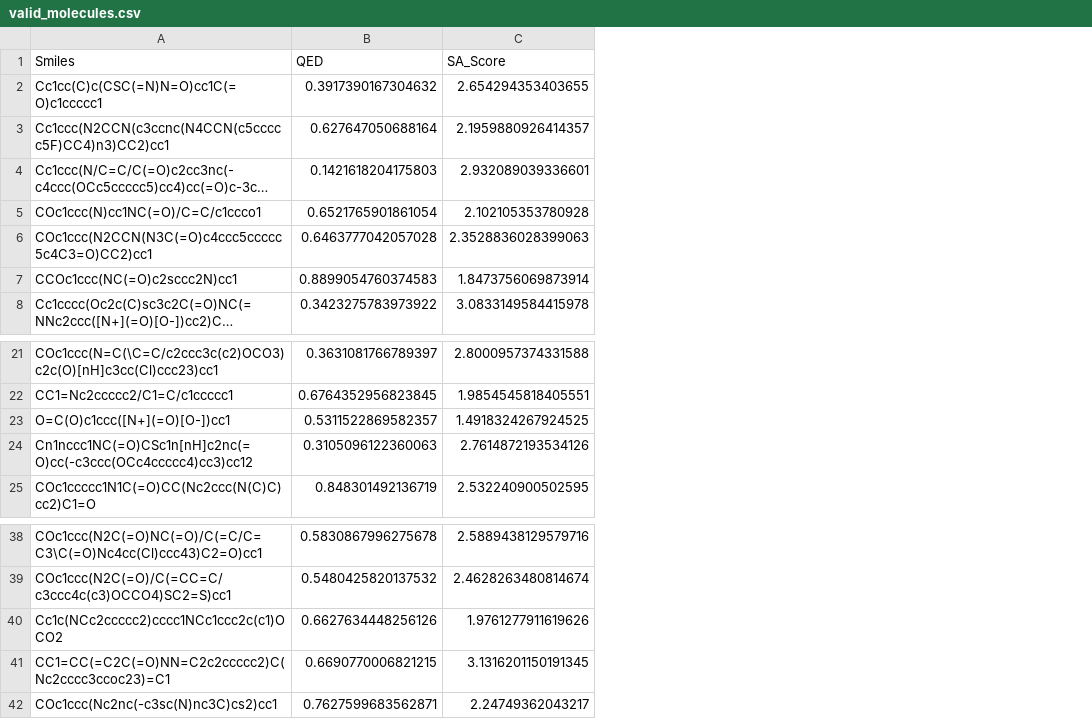
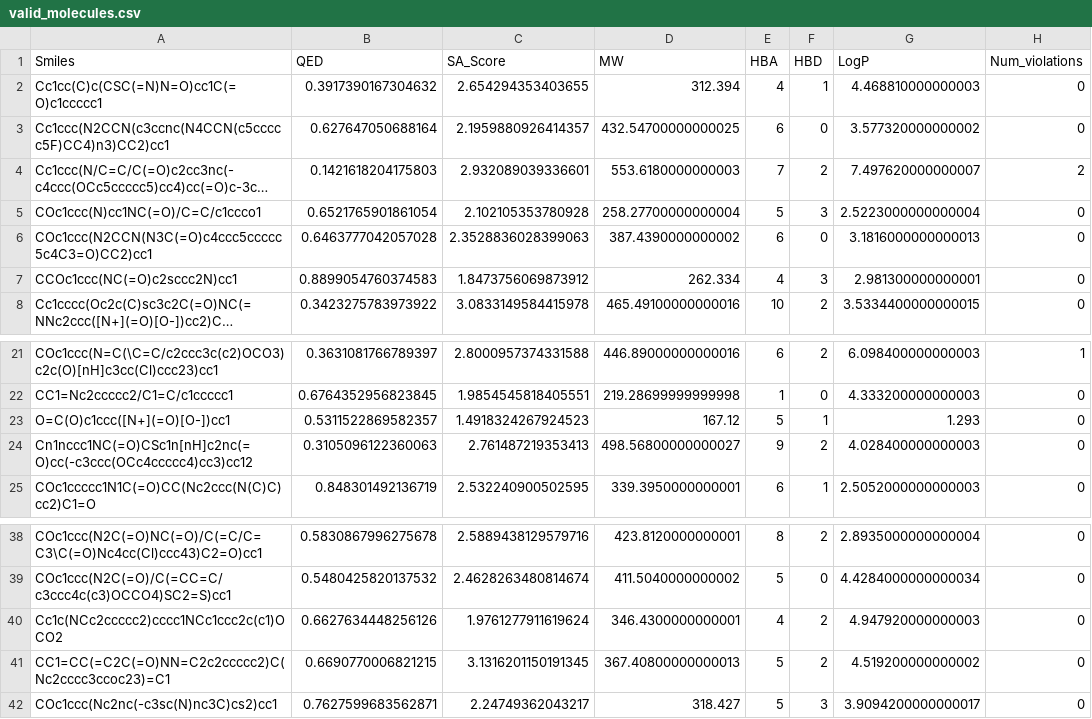
Before and after one commit to angr12/MAPT-GPT, a CSV file: GPT/scripts/generated_molecules/valid_molecules.csv, drawn as a sheet; only a part is shown, gaps mark what is left out; long unchanged cells end in …; the diff names each change by its address in the sheet, - before the commit and + after, or states it on an @@ line.

```diff
--- a/GPT/scripts/generated_molecules/valid_molecules.csv
+++ b/GPT/scripts/generated_molecules/valid_molecules.csv
+column D (MW), rows 2-8: 312.394 | 432.54700000000025 | 553.6180000000003 | 258.27700000000004 | 387.4390000000002 | 262.334 | 465.49100000000016; rows 21-25: 446.89000000000016 | 219.28699999999998 | 167.12 | 498.56800000000027 | 339.3950000000001; rows 38-42: 423.8120000000001 | 411.5040000000002 | 346.4300000000001 | 367.40800000000013 | 318.427
+column E (HBA), rows 2-8: 4 | 6 | 7 | 5 | 6 | 4 | 10; rows 21-25: 6 | 1 | 5 | 9 | 6; rows 38-42: 8 | 5 | 4 | 5 | 5
+column F (HBD), rows 2-8: 1 | 0 | 2 | 3 | 0 | 3 | 2; rows 21-25: 2 | 0 | 1 | 2 | 1; rows 38-42: 2 | 0 | 2 | 2 | 3
+column G (LogP), rows 2-8: 4.468810000000003 | 3.577320000000002 | 7.497620000000007 | 2.5223000000000004 | 3.1816000000000013 | 2.981300000000001 | 3.5334400000000015; rows 21-25: 6.098400000000003 | 4.333200000000003 | 1.293 | 4.028400000000003 | 2.5052000000000003; rows 38-42: 2.8935000000000004 | 4.4284000000000034 | 4.947920000000003 | 4.519200000000002 | 3.9094200000000017
+column H (Num_violations), rows 2-8: 0 | 0 | 2 | 0 | 0 | 0 | 0; rows 21-25: 1 | 0 | 0 | 0 | 0; rows 38-42: all 0
-C7 (SA_Score): 1.8473756069873914
+C7 (SA_Score): 1.8473756069873912
-C23 (SA_Score): 1.4918324267924525
+C23 (SA_Score): 1.4918324267924523
-C24 (SA_Score): 2.7614872193534126
+C24 (SA_Score): 2.761487219353413
-C40 (SA_Score): 1.9761277911619626
+C40 (SA_Score): 1.9761277911619624
```
Also changed, not shown: 1 other file.
